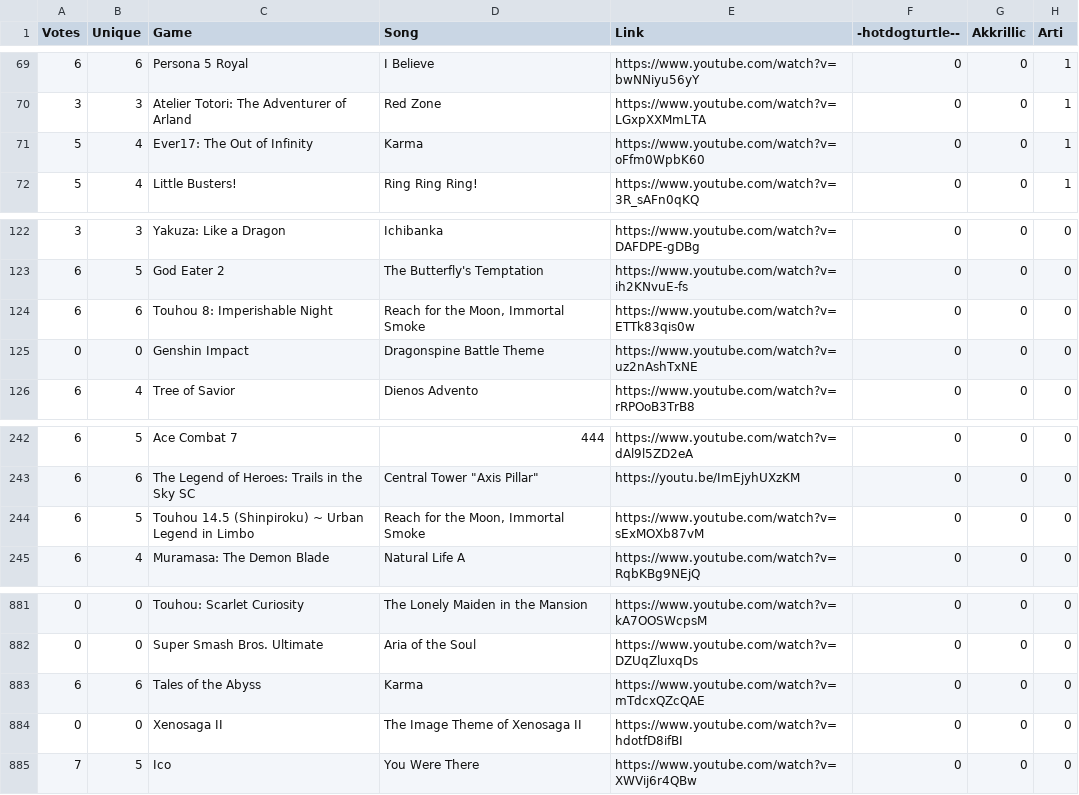
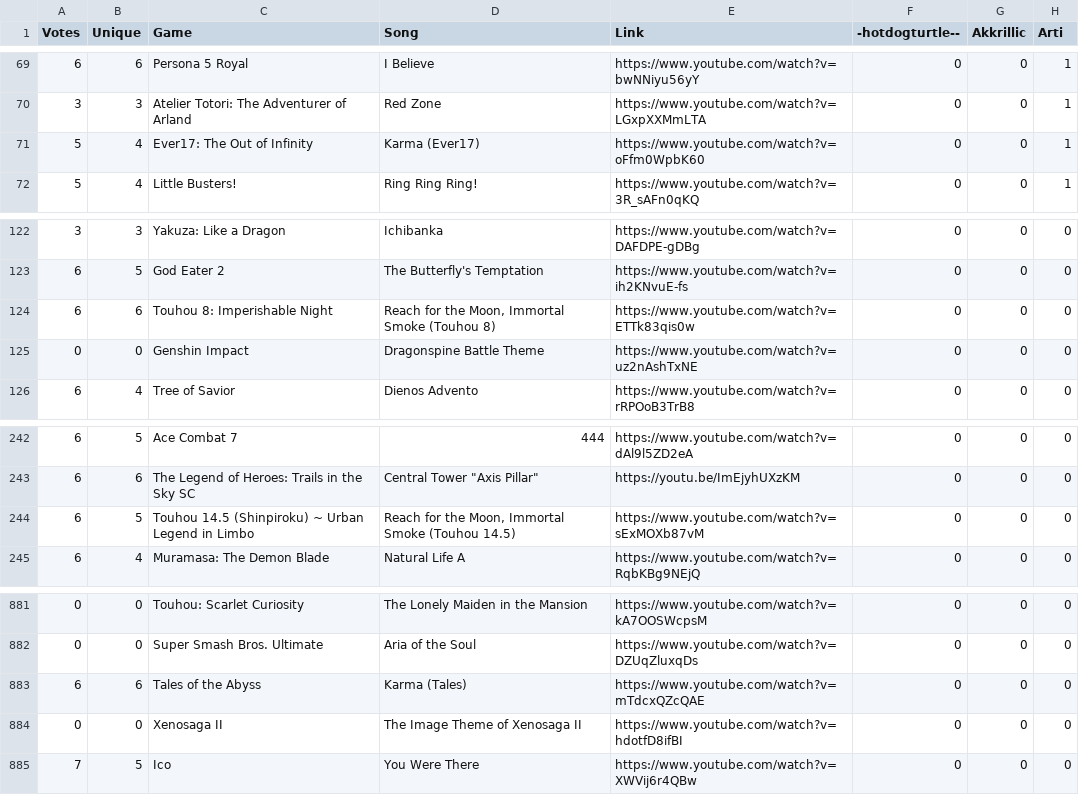
Before and after one commit to p0p0p0p/p0p0p0p.github.io, a CSV file: src/vgmc15/noms.csv, drawn as a sheet; only a part is shown, gaps mark what is left out; the diff names each change by its address in the sheet, - before the commit and + after, or states it on an @@ line.

Commit message:
VGMC 20 noms with user highlight, song collision checking on all nom graphs

```diff
--- a/src/vgmc15/noms.csv
+++ b/src/vgmc15/noms.csv
-D71 (Song): Karma
+D71 (Song): Karma (Ever17)
-D124 (Song): Reach for the Moon, Immortal Smoke
+D124 (Song): Reach for the Moon, Immortal Smoke (Touhou 8)
-D244 (Song): Reach for the Moon, Immortal Smoke
+D244 (Song): Reach for the Moon, Immortal Smoke (Touhou 14.5)
-D883 (Song): Karma
+D883 (Song): Karma (Tales)
```
Also changed, not shown: src/vgmc14/noms.csv, src/vgmc16/noms.csv, 12 other files.
